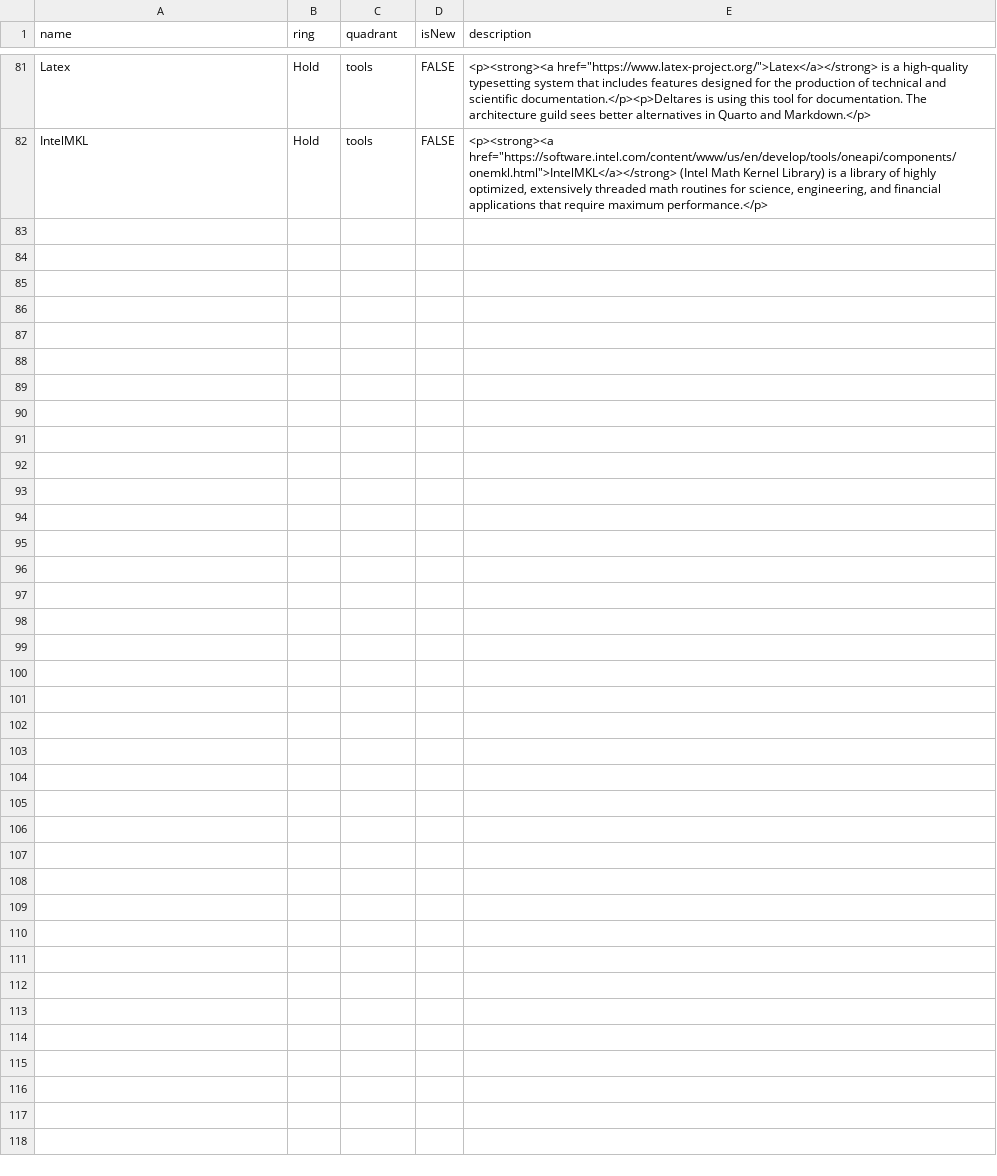
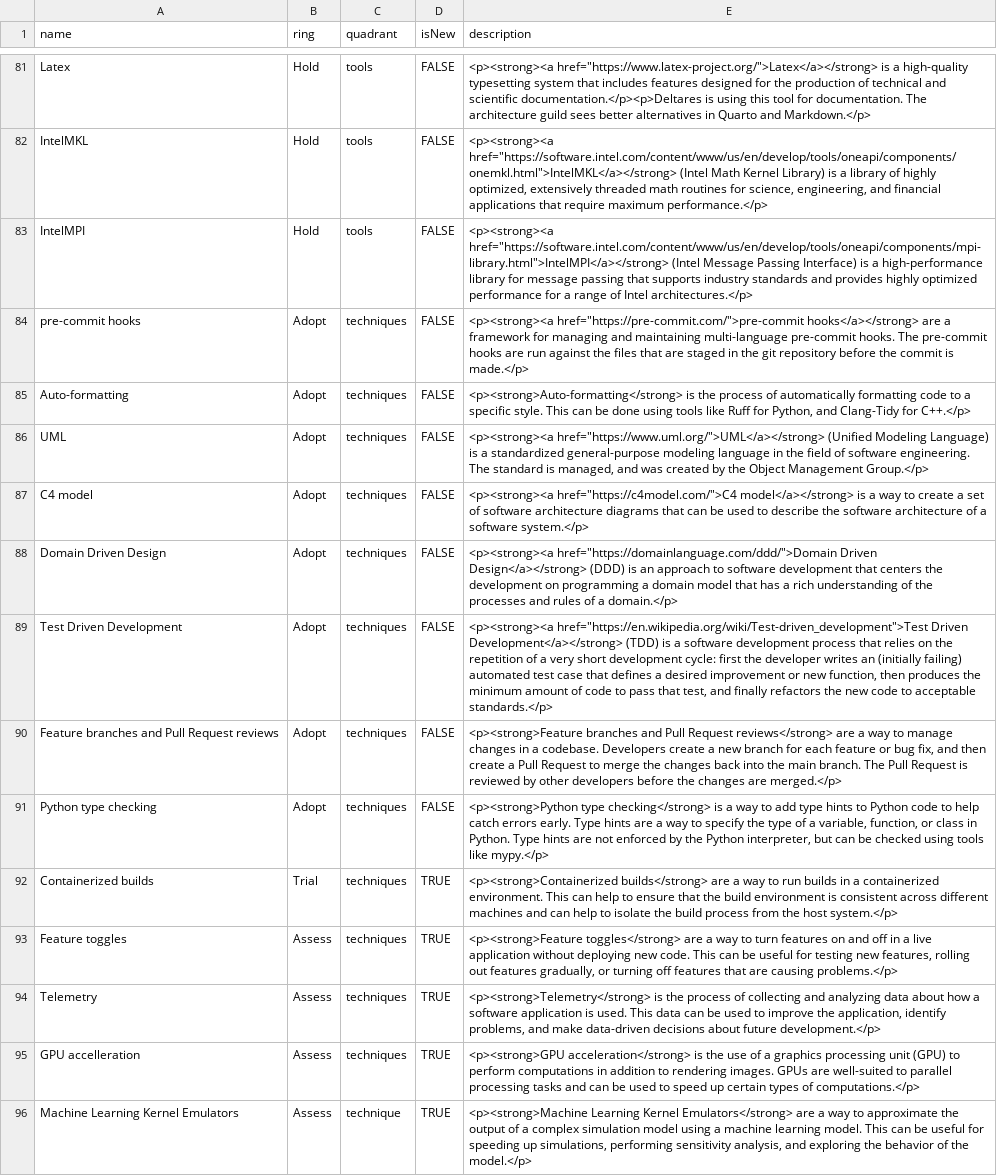
Before and after one commit to thoughtworks/build-your-own-radar, a CSV file: radar.csv, drawn as a sheet; only a part is shown, gaps mark what is left out.

Commit message:
Add techniques

```diff
--- a/radar.csv
+++ b/radar.csv
@@ -82 +82,15 @@ Latex,Hold,tools,FALSE,"<p><strong><a href=""https://www.latex-project.org/"">La
 IntelMKL,Hold,tools,FALSE,"<p><strong><a href=""https://software.intel.com/content/www/us/en/develop/tools/oneapi/components/onemkl.html"">IntelMKL</a></strong> (Intel Math Kernel Library) is a library of highly optimized, extensively threaded math routines for science, engineering, and financial applications that require maximum performance.</p>"
+IntelMPI,Hold,tools,FALSE,"<p><strong><a href=""https://software.intel.com/content/www/us/en/develop/tools/oneapi/components/mpi-library.html"">IntelMPI</a></strong> (Intel Message Passing Interface) is a high-performance library for message passing that supports industry standards and provides highly optimized performance for a range of Intel architectures.</p>"
+pre-commit hooks,Adopt,techniques,FALSE,"<p><strong><a href=""https://pre-commit.com/"">pre-commit hooks</a></strong> are a framework for managing and maintaining multi-language pre-commit hooks. The pre-commit hooks are run against the files that are staged in the git repository before the commit is made.</p>"
+Auto-formatting,Adopt,techniques,FALSE,"<p><strong>Auto-formatting</strong> is the process of automatically formatting code to a specific style. This can be done using tools like Ruff for Python, and Clang-Tidy for C++.</p>"
+UML,Adopt,techniques,FALSE,"<p><strong><a href=""https://www.uml.org/"">UML</a></strong> (Unified Modeling Language) is a standardized general-purpose modeling language in the field of software engineering. The standard is managed, and was created by the Object Management Group.</p>"
+C4 model,Adopt,techniques,FALSE,"<p><strong><a href=""https://c4model.com/"">C4 model</a></strong> is a way to create a set of software architecture diagrams that can be used to describe the software architecture of a software system.</p>"
+Domain Driven Design,Adopt,techniques,FALSE,"<p><strong><a href=""https://domainlanguage.com/ddd/"">Domain Driven Design</a></strong> (DDD) is an approach to software development that centers the development on programming a domain model that has a rich understanding of the processes and rules of a domain.</p>"
+Test Driven Development,Adopt,techniques,FALSE,"<p><strong><a href=""https://en.wikipedia.org/wiki/Test-driven_development"">Test Driven Development</a></strong> (TDD) is a software development process that relies on the repetition of a very short development cycle: first the developer writes an (initially failing) automated test case that defines a desired improvement or new function, then produces the minimum amount of code to pass that test, and finally refactors the new code to acceptable standards.</p>"
+Feature branches and Pull Request reviews,Adopt,techniques,FALSE,"<p><strong>Feature branches and Pull Request reviews</strong> are a way to manage changes in a codebase. Developers create a new branch for each feature or bug fix, and then create a Pull Request to merge the changes back into the main branch. The Pull Request is reviewed by other developers before the changes are merged.</p>"
+Python type checking,Adopt,techniques,FALSE,"<p><strong>Python type checking</strong> is a way to add type hints to Python code to help catch errors early. Type hints are a way to specify the type of a variable, function, or class in Python. Type hints are not enforced by the Python interpreter, but can be checked using tools like mypy.</p>"
+Containerized builds,Trial,techniques,TRUE,"<p><strong>Containerized builds</strong> are a way to run builds in a containerized environment. This can help to ensure that the build environment is consistent across different machines and can help to isolate the build process from the host system.</p>"
+Feature toggles,Assess,techniques,TRUE,"<p><strong>Feature toggles</strong> are a way to turn features on and off in a live application without deploying new code. This can be useful for testing new features, rolling out features gradually, or turning off features that are causing problems.</p>"
+Telemetry,Assess,techniques,TRUE,"<p><strong>Telemetry</strong> is the process of collecting and analyzing data about how a software application is used. This data can be used to improve the application, identify problems, and make data-driven decisions about future development.</p>"
+GPU accelleration,Assess,techniques,TRUE,"<p><strong>GPU acceleration</strong> is the use of a graphics processing unit (GPU) to perform computations in addition to rendering images. GPUs are well-suited to parallel processing tasks and can be used to speed up certain types of computations.</p>"
+Machine Learning Kernel Emulators,Assess,technique,TRUE,"<p><strong>Machine Learning Kernel Emulators</strong> are a way to approximate the output of a complex simulation model using a machine learning model. This can be useful for speeding up simulations, performing sensitivity analysis, and exploring the behavior of the model.</p>"
```
